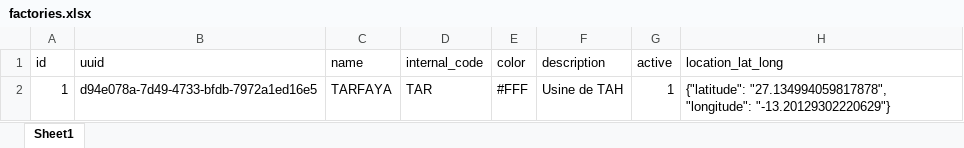
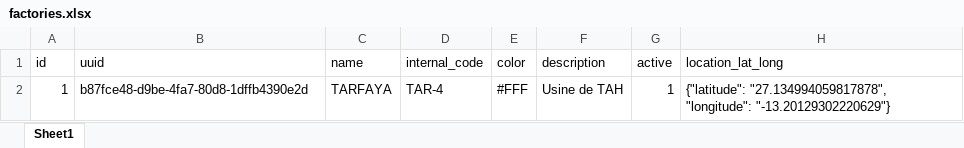
Before and after one commit to wahibzakraoui/new_gmao, an Excel workbook: database/csv/factories.xlsx, sheet Sheet1, drawn as a sheet; values as stored, in another font and other column widths than the file's, no borders; the diff names each change by its address in the sheet, - before the commit and + after, or states it on an @@ line.

```diff
--- a/database/csv/factories.xlsx (sheet Sheet1)
+++ b/database/csv/factories.xlsx (sheet Sheet1)
-B2 (uuid): d94e078a-7d49-4733-bfdb-7972a1ed16e5
+B2 (uuid): b87fce48-d9be-4fa7-80d8-1dffb4390e2d
-D2 (internal_code): TAR
+D2 (internal_code): TAR-4
```
Also changed, not shown: database/csv/gamut_drafts.xlsx, database/csv/periodicities.xlsx, 39 other files.
